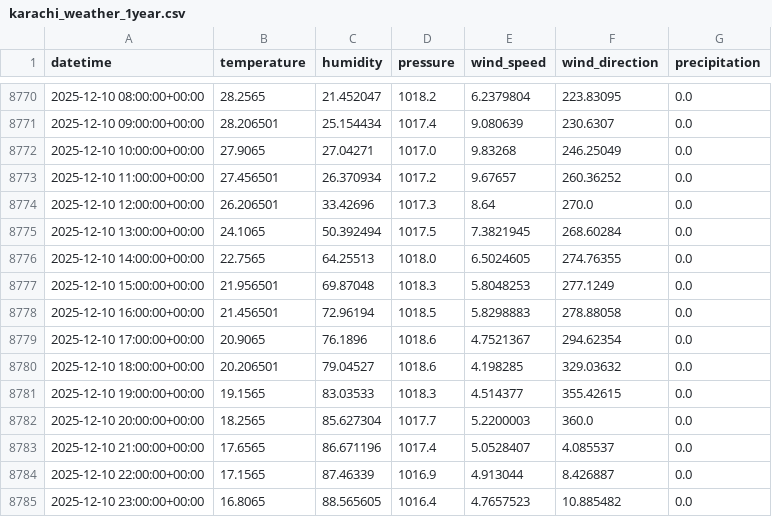
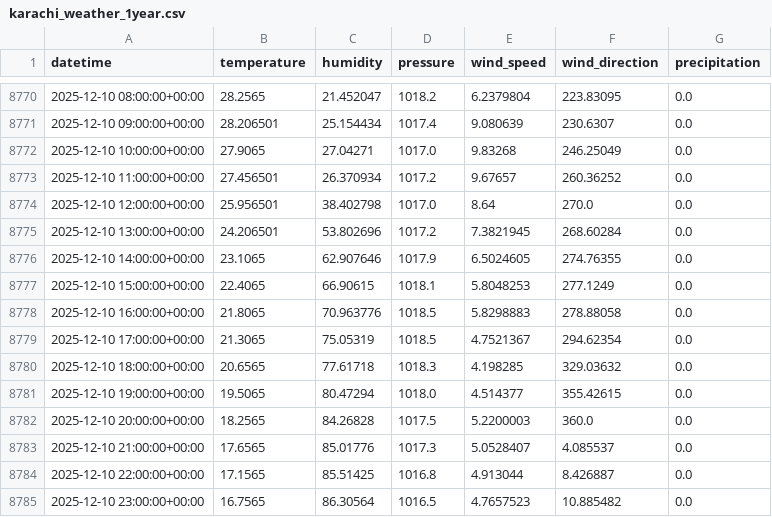
Before and after one commit to AhsanAli-exe/10Pearls-Aqi-Prediction, a CSV file: aqi_prediction_project/data/karachi_weather_1year.csv, drawn as a sheet; only a part is shown, gaps mark what is left out.

```diff
--- a/aqi_prediction_project/data/karachi_weather_1year.csv
+++ b/aqi_prediction_project/data/karachi_weather_1year.csv
@@ -8773,13 +8773,13 @@ datetime,temperature,humidity,pressure,wind_speed,wind_direction,precipitation
 2025-12-10 11:00:00+00:00,27.456501,26.370934,1017.2,9.67657,260.36252,0.0
-2025-12-10 12:00:00+00:00,26.206501,33.42696,1017.3,8.64,270.0,0.0
-2025-12-10 13:00:00+00:00,24.1065,50.392494,1017.5,7.3821945,268.60284,0.0
-2025-12-10 14:00:00+00:00,22.7565,64.25513,1018.0,6.5024605,274.76355,0.0
-2025-12-10 15:00:00+00:00,21.956501,69.87048,1018.3,5.8048253,277.1249,0.0
-2025-12-10 16:00:00+00:00,21.456501,72.96194,1018.5,5.8298883,278.88058,0.0
-2025-12-10 17:00:00+00:00,20.9065,76.1896,1018.6,4.7521367,294.62354,0.0
-2025-12-10 18:00:00+00:00,20.206501,79.04527,1018.6,4.198285,329.03632,0.0
-2025-12-10 19:00:00+00:00,19.1565,83.03533,1018.3,4.514377,355.42615,0.0
-2025-12-10 20:00:00+00:00,18.2565,85.627304,1017.7,5.2200003,360.0,0.0
-2025-12-10 21:00:00+00:00,17.6565,86.671196,1017.4,5.0528407,4.085537,0.0
-2025-12-10 22:00:00+00:00,17.1565,87.46339,1016.9,4.913044,8.426887,0.0
-2025-12-10 23:00:00+00:00,16.8065,88.565605,1016.4,4.7657523,10.885482,0.0
+2025-12-10 12:00:00+00:00,25.956501,38.402798,1017.0,8.64,270.0,0.0
+2025-12-10 13:00:00+00:00,24.206501,53.802696,1017.2,7.3821945,268.60284,0.0
+2025-12-10 14:00:00+00:00,23.1065,62.907646,1017.9,6.5024605,274.76355,0.0
+2025-12-10 15:00:00+00:00,22.4065,66.90615,1018.1,5.8048253,277.1249,0.0
+2025-12-10 16:00:00+00:00,21.8065,70.963776,1018.5,5.8298883,278.88058,0.0
+2025-12-10 17:00:00+00:00,21.3065,75.05319,1018.5,4.7521367,294.62354,0.0
+2025-12-10 18:00:00+00:00,20.6565,77.61718,1018.3,4.198285,329.03632,0.0
+2025-12-10 19:00:00+00:00,19.5065,80.47294,1018.0,4.514377,355.42615,0.0
+2025-12-10 20:00:00+00:00,18.2565,84.26828,1017.5,5.2200003,360.0,0.0
+2025-12-10 21:00:00+00:00,17.6565,85.01776,1017.3,5.0528407,4.085537,0.0
+2025-12-10 22:00:00+00:00,17.1565,85.51425,1016.8,4.913044,8.426887,0.0
+2025-12-10 23:00:00+00:00,16.7565,86.30564,1016.5,4.7657523,10.885482,0.0
```
Also changed, not shown: aqi_prediction_project/data/karachi_air_quality_1year.csv.
